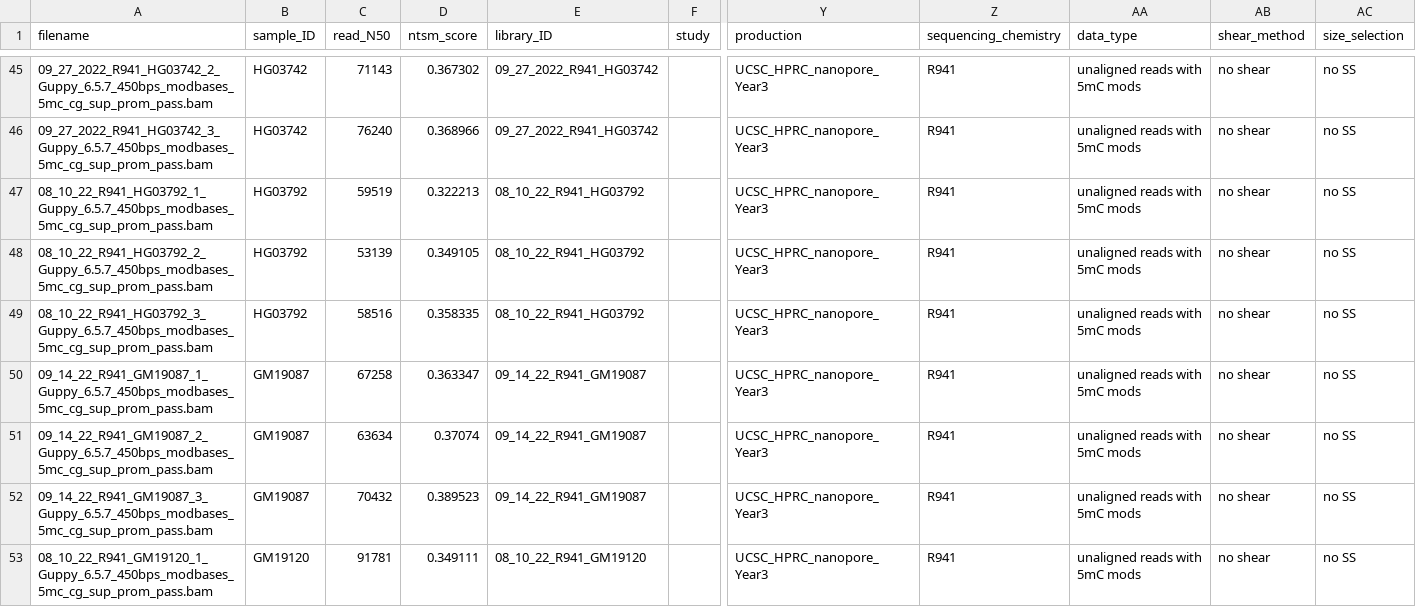
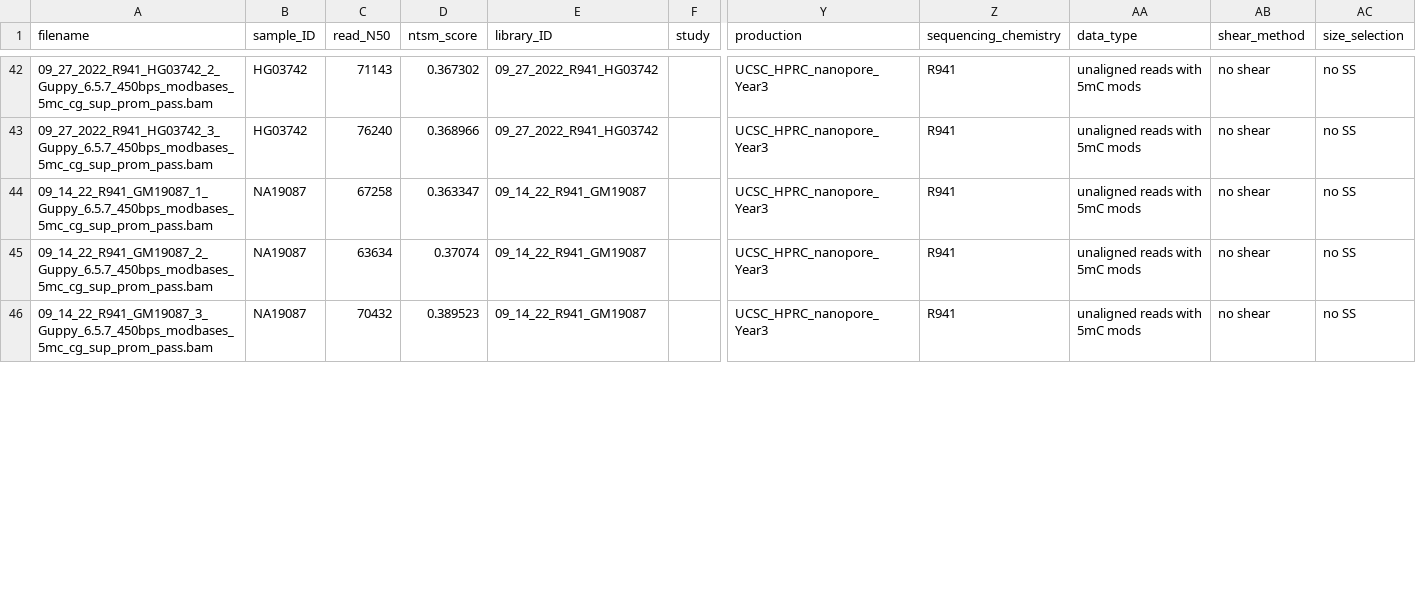
Before and after one commit to human-pangenomics/HPRC_metadata, a TSV file: submissions/UCSC_HPRC_nanopore_Year3/UCSC_HPRC_nanopore_Year3_SRA_p2.tsv, drawn as a sheet; only a part is shown, gaps mark what is left out; removed rows and columns are numbered as before the commit, all else as after; rows hold the shown columns only; the diff covers the shown part only; the diff names each change by its address in the sheet, - before the commit and + after, or states it on an @@ line.

Commit message:
subset UCSC_HPRC_nanopore_Year3_SRA_p2.tsv to R2 samples only, normalize GM→NA

```diff
--- a/submissions/UCSC_HPRC_nanopore_Year3/UCSC_HPRC_nanopore_Year3_SRA_p2.tsv
+++ b/submissions/UCSC_HPRC_nanopore_Year3/UCSC_HPRC_nanopore_Year3_SRA_p2.tsv
-row 47: 08_10_22_R941_HG03792_1_Guppy_6.5.7_450bps_modbases_5mc_cg_sup_prom_pass.bam | HG03792 | 59519 | 0.322213 | 08_10_22_R941_HG03792 |  | UCSC_HPRC_nanopore_Year3 | R941 | unaligned reads with 5mC mods | no shear | no SS
-row 48: 08_10_22_R941_HG03792_2_Guppy_6.5.7_450bps_modbases_5mc_cg_sup_prom_pass.bam | HG03792 | 53139 | 0.349105 | 08_10_22_R941_HG03792 |  | UCSC_HPRC_nanopore_Year3 | R941 | unaligned reads with 5mC mods | no shear | no SS
-row 49: 08_10_22_R941_HG03792_3_Guppy_6.5.7_450bps_modbases_5mc_cg_sup_prom_pass.bam | HG03792 | 58516 | 0.358335 | 08_10_22_R941_HG03792 |  | UCSC_HPRC_nanopore_Year3 | R941 | unaligned reads with 5mC mods | no shear | no SS
-B44:B46 (sample_ID): GM19087
+B44:B46 (sample_ID): NA19087
-row 53: 08_10_22_R941_GM19120_1_Guppy_6.5.7_450bps_modbases_5mc_cg_sup_prom_pass.bam | GM19120 | 91781 | 0.349111 | 08_10_22_R941_GM19120 |  | UCSC_HPRC_nanopore_Year3 | R941 | unaligned reads with 5mC mods | no shear | no SS
```
Also changed, not shown: 8 removed rows and 21 edited cells elsewhere in this file.
